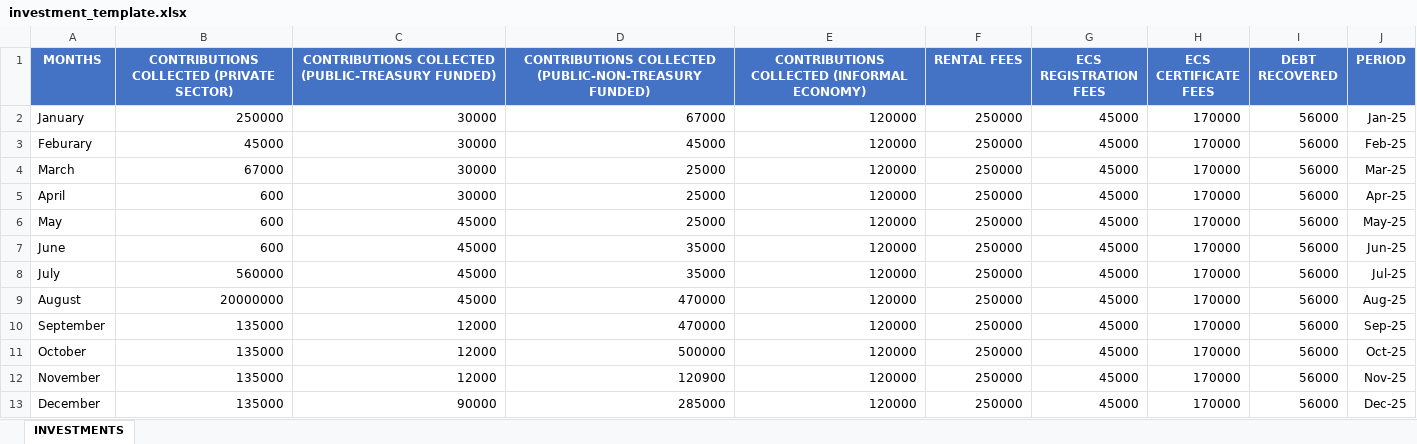
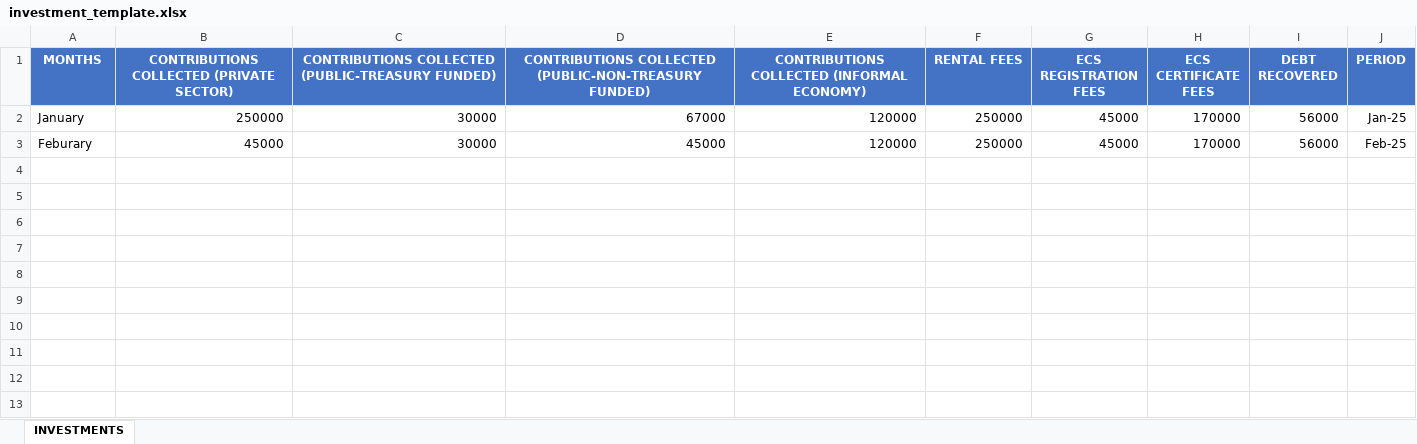
Before and after one commit to Genius-Excel/nsitf-FE, an Excel workbook: public/templates/investment_template.xlsx, sheet INVESTMENTS, drawn as a sheet; values as stored, in another font and other column widths than the file's, no borders; charts and pictures not drawn; the diff names each change by its address in the sheet, - before the commit and + after, or states it on an @@ line.

```diff
--- a/public/templates/investment_template.xlsx (sheet INVESTMENTS)
+++ b/public/templates/investment_template.xlsx (sheet INVESTMENTS)
-row 4: March | 67000 | 30000 | 25000 | 120000 | 250000 | 45000 | 170000 | 56000 | Mar-25
-row 5: April | 600 | 30000 | 25000 | 120000 | 250000 | 45000 | 170000 | 56000 | Apr-25
-row 6: May | 600 | 45000 | 25000 | 120000 | 250000 | 45000 | 170000 | 56000 | May-25
-row 7: June | 600 | 45000 | 35000 | 120000 | 250000 | 45000 | 170000 | 56000 | Jun-25
-row 8: July | 560000 | 45000 | 35000 | 120000 | 250000 | 45000 | 170000 | 56000 | Jul-25
-row 9: August | 20000000 | 45000 | 470000 | 120000 | 250000 | 45000 | 170000 | 56000 | Aug-25
-row 10: September | 135000 | 12000 | 470000 | 120000 | 250000 | 45000 | 170000 | 56000 | Sep-25
-row 11: October | 135000 | 12000 | 500000 | 120000 | 250000 | 45000 | 170000 | 56000 | Oct-25
-row 12: November | 135000 | 12000 | 120900 | 120000 | 250000 | 45000 | 170000 | 56000 | Nov-25
-row 13: December | 135000 | 90000 | 285000 | 120000 | 250000 | 45000 | 170000 | 56000 | Dec-25
```
Also changed, not shown: charts or pictures, public/templates/branch_template.xlsx, public/templates/claims_template.xlsx, 19 other files.
